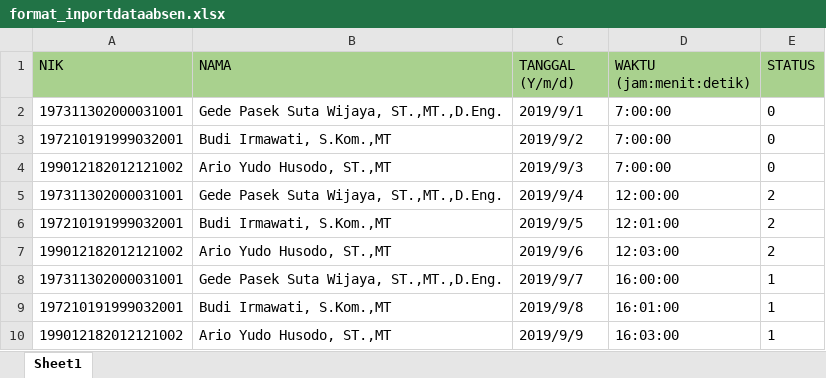
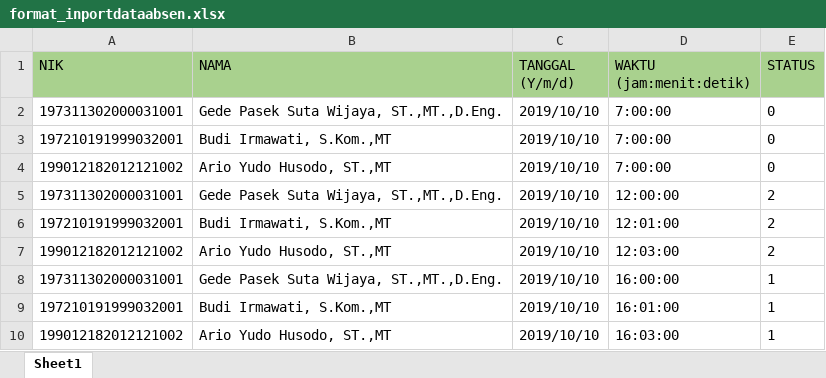
Before and after one commit to nurdianaBakri/absensi_client, an Excel workbook: excel/format_inportdataabsen.xlsx, sheet Sheet1, drawn as a sheet; values as stored, in another font and other column widths than the file's, no borders; the diff names each change by its address in the sheet, - before the commit and + after, or states it on an @@ line.

Commit message:
make interval function di sisi mahasiswa saat menampilan data absensi

```diff
--- a/excel/format_inportdataabsen.xlsx (sheet Sheet1)
+++ b/excel/format_inportdataabsen.xlsx (sheet Sheet1)
-C2 (TANGGAL (Y/m/d)): 2019/9/1
+C2 (TANGGAL (Y/m/d)): 2019/10/10
-C3 (TANGGAL (Y/m/d)): 2019/9/2
+C3 (TANGGAL (Y/m/d)): 2019/10/10
-C4 (TANGGAL (Y/m/d)): 2019/9/3
+C4 (TANGGAL (Y/m/d)): 2019/10/10
-C5 (TANGGAL (Y/m/d)): 2019/9/4
+C5 (TANGGAL (Y/m/d)): 2019/10/10
-C6 (TANGGAL (Y/m/d)): 2019/9/5
+C6 (TANGGAL (Y/m/d)): 2019/10/10
-C7 (TANGGAL (Y/m/d)): 2019/9/6
+C7 (TANGGAL (Y/m/d)): 2019/10/10
-C8 (TANGGAL (Y/m/d)): 2019/9/7
+C8 (TANGGAL (Y/m/d)): 2019/10/10
-C9 (TANGGAL (Y/m/d)): 2019/9/8
+C9 (TANGGAL (Y/m/d)): 2019/10/10
-C10 (TANGGAL (Y/m/d)): 2019/9/9
+C10 (TANGGAL (Y/m/d)): 2019/10/10
```
Also changed, not shown: excel/format_importdatauser.xlsx, excel/inportdataabsen.xlsx, 19 other files.
